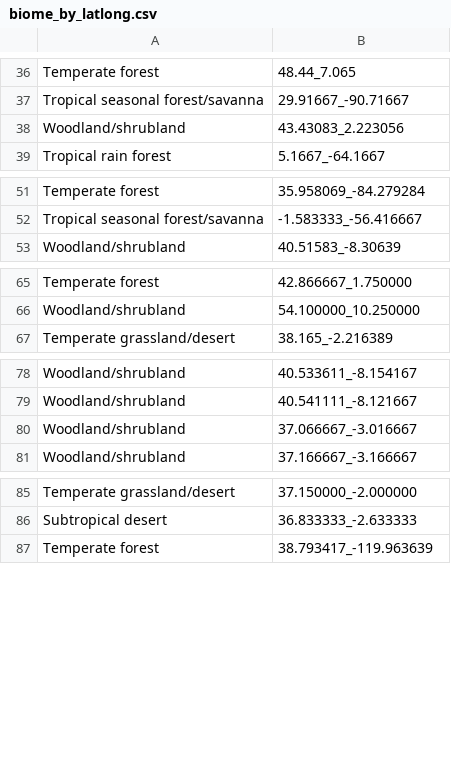
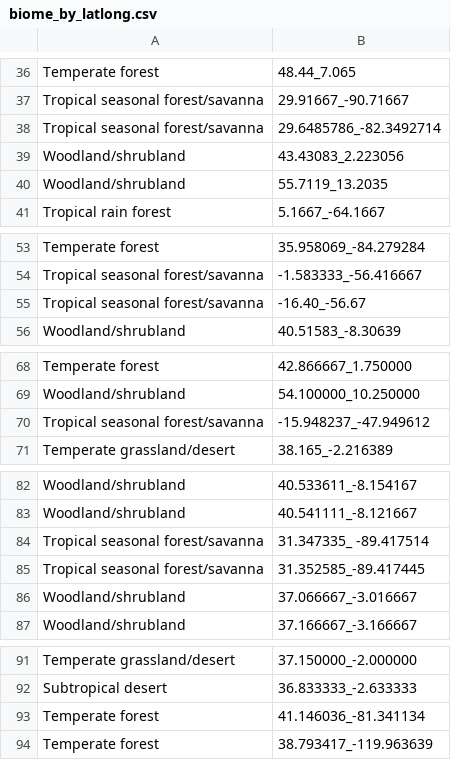
Before and after one commit to robbinscalebj/DetritalNutrientsSynthesis, a CSV file: Tidy Data and Summarize/ClimateData/biome_by_latlong.csv, drawn as a sheet; only a part is shown, gaps mark what is left out; the diff covers the shown part only.

```diff
--- a/Tidy Data and Summarize/ClimateData/biome_by_latlong.csv
+++ b/Tidy Data and Summarize/ClimateData/biome_by_latlong.csv
@@ -37,3 +37,5 @@ Temperate forest,48.44_7.065
 Tropical seasonal forest/savanna,29.91667_-90.71667
+Tropical seasonal forest/savanna,29.6485786_-82.3492714
 Woodland/shrubland,43.43083_2.223056
+Woodland/shrubland,55.7119_13.2035
 Tropical rain forest,5.1667_-64.1667
@@ -52,2 +54,3 @@ Temperate forest,35.958069_-84.279284
 Tropical seasonal forest/savanna,-1.583333_-56.416667
+Tropical seasonal forest/savanna,-16.40_-56.67
 Woodland/shrubland,40.51583_-8.30639
@@ -66,2 +69,3 @@ Temperate forest,42.866667_1.750000
 Woodland/shrubland,54.100000_10.250000
+Tropical seasonal forest/savanna,-15.948237_-47.949612
 Temperate grassland/desert,38.165_-2.216389
@@ -79,2 +83,4 @@ Woodland/shrubland,40.533611_-8.154167
 Woodland/shrubland,40.541111_-8.121667
+Tropical seasonal forest/savanna,31.347335_ -89.417514
+Tropical seasonal forest/savanna,31.352585_-89.417445
 Woodland/shrubland,37.066667_-3.016667
@@ -86,2 +92,3 @@ Temperate grassland/desert,37.150000_-2.000000
 Subtropical desert,36.833333_-2.633333
+Temperate forest,41.146036_-81.341134
 Temperate forest,38.793417_-119.963639
```
Also changed, not shown: 14 added rows and 1 edited cell elsewhere in this file, 3 other files.
